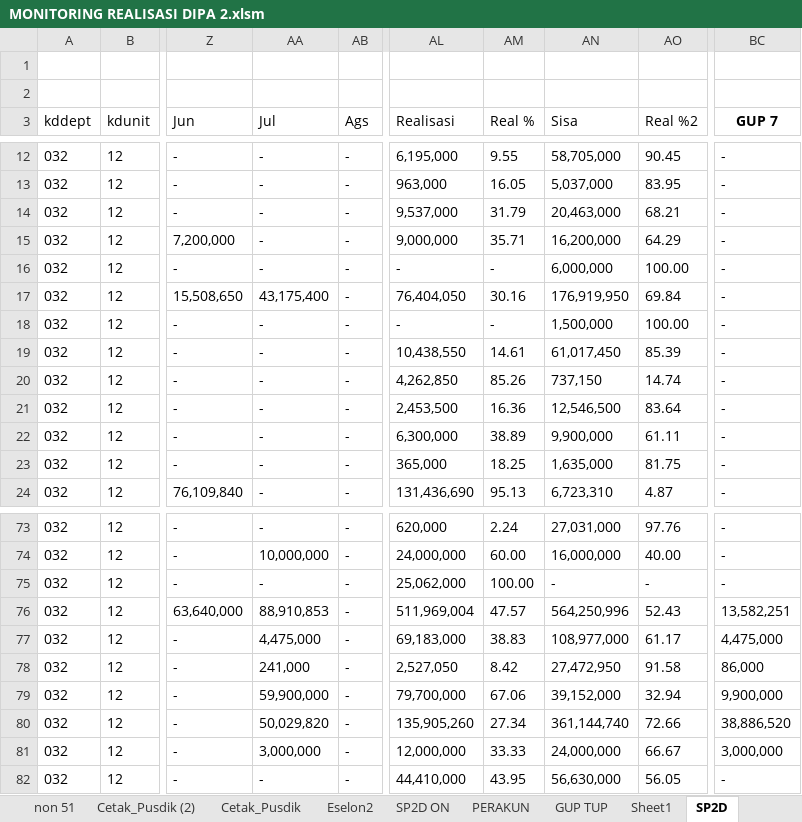
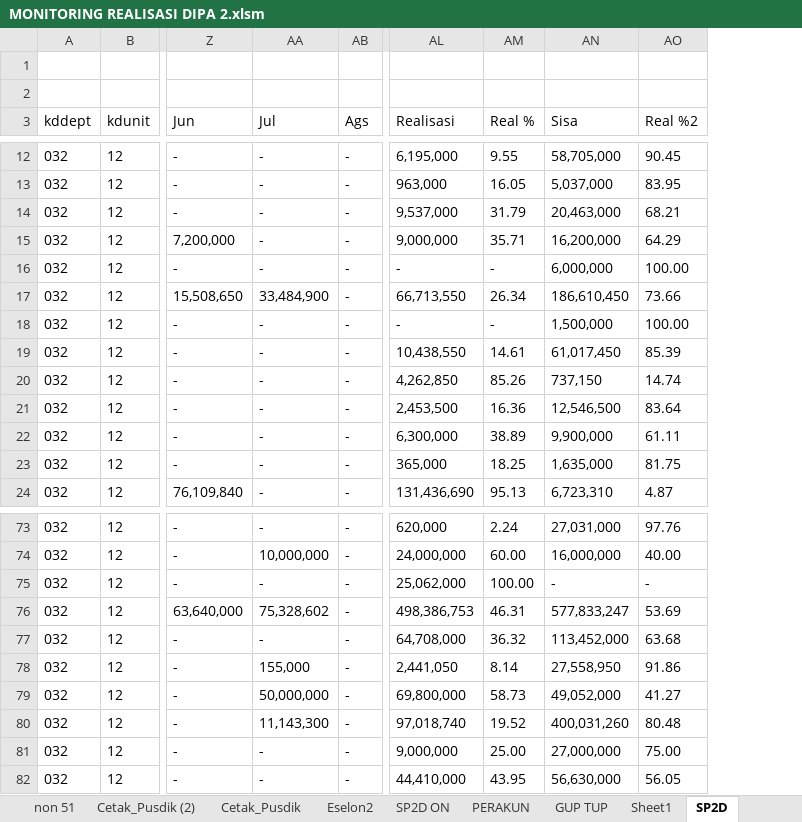
Before and after one commit to arifxl42/TA.2022, an Excel workbook: MONITORING REALISASI DIPA 2.xlsm, sheet SP2D, drawn as a sheet; only a part is shown, gaps mark what is left out; values as stored, in another font and other column widths than the file's, no borders; table styles not drawn; the diff covers the shown part only; the diff names each change by its address in the sheet, - before the commit and + after, or states it on an @@ line.

Commit message:
Realisasi s.d 13 Juli 2022 DIPA 2

```diff
--- a/MONITORING REALISASI DIPA 2.xlsm (sheet SP2D)
+++ b/MONITORING REALISASI DIPA 2.xlsm (sheet SP2D)
-column BC (GUP 7), rows 12-24: all -; rows 73-82: - | - | - | 13,582,251 | 4,475,000 | 86,000 | 9,900,000 | 38,886,520 | 3,000,000 | -
-AA17 (Jul): 43,175,400
+AA17 (Jul): 33,484,900
-AL17 (Realisasi): 76,404,050
+AL17 (Realisasi): 66,713,550
-AM17 (Real %): 30.16
+AM17 (Real %): 26.34
-AN17 (Sisa): 176,919,950
+AN17 (Sisa): 186,610,450
-AO17 (Real %2): 69.84
+AO17 (Real %2): 73.66
-AA76 (Jul): 88,910,853
+AA76 (Jul): 75,328,602
-AL76 (Realisasi): 511,969,004
+AL76 (Realisasi): 498,386,753
-AM76 (Real %): 47.57
+AM76 (Real %): 46.31
-AN76 (Sisa): 564,250,996
+AN76 (Sisa): 577,833,247
-AO76 (Real %2): 52.43
+AO76 (Real %2): 53.69
-AA77 (Jul): 4,475,000
+AA77 (Jul): -
-AL77 (Realisasi): 69,183,000
+AL77 (Realisasi): 64,708,000
-AM77 (Real %): 38.83
+AM77 (Real %): 36.32
-AN77 (Sisa): 108,977,000
+AN77 (Sisa): 113,452,000
-AO77 (Real %2): 61.17
+AO77 (Real %2): 63.68
-AA78 (Jul): 241,000
+AA78 (Jul): 155,000
-AL78 (Realisasi): 2,527,050
+AL78 (Realisasi): 2,441,050
-AM78 (Real %): 8.42
+AM78 (Real %): 8.14
-AN78 (Sisa): 27,472,950
+AN78 (Sisa): 27,558,950
-AO78 (Real %2): 91.58
+AO78 (Real %2): 91.86
-AA79 (Jul): 59,900,000
+AA79 (Jul): 50,000,000
-AL79 (Realisasi): 79,700,000
+AL79 (Realisasi): 69,800,000
-AM79 (Real %): 67.06
+AM79 (Real %): 58.73
-AN79 (Sisa): 39,152,000
+AN79 (Sisa): 49,052,000
-AO79 (Real %2): 32.94
+AO79 (Real %2): 41.27
-AA80 (Jul): 50,029,820
+AA80 (Jul): 11,143,300
-AL80 (Realisasi): 135,905,260
+AL80 (Realisasi): 97,018,740
-AM80 (Real %): 27.34
+AM80 (Real %): 19.52
-AN80 (Sisa): 361,144,740
+AN80 (Sisa): 400,031,260
-AO80 (Real %2): 72.66
+AO80 (Real %2): 80.48
-AA81 (Jul): 3,000,000
+AA81 (Jul): -
-AL81 (Realisasi): 12,000,000
+AL81 (Realisasi): 9,000,000
-AM81 (Real %): 33.33
+AM81 (Real %): 25.00
-AN81 (Sisa): 24,000,000
+AN81 (Sisa): 27,000,000
-AO81 (Real %2): 66.67
+AO81 (Real %2): 75.00
```
Also changed, not shown: 60 edited cells elsewhere in this sheet, sheet PERAKUN, sheet PER BULAN, sheet PERSUBBID - Gaji Non Blokir, sheet PERSUBBID + GAJI Non Blokir, sheet SP2D ON, sheet PERSUBBID - Gaji, 5 more sheets, hidden cells, charts or pictures.
